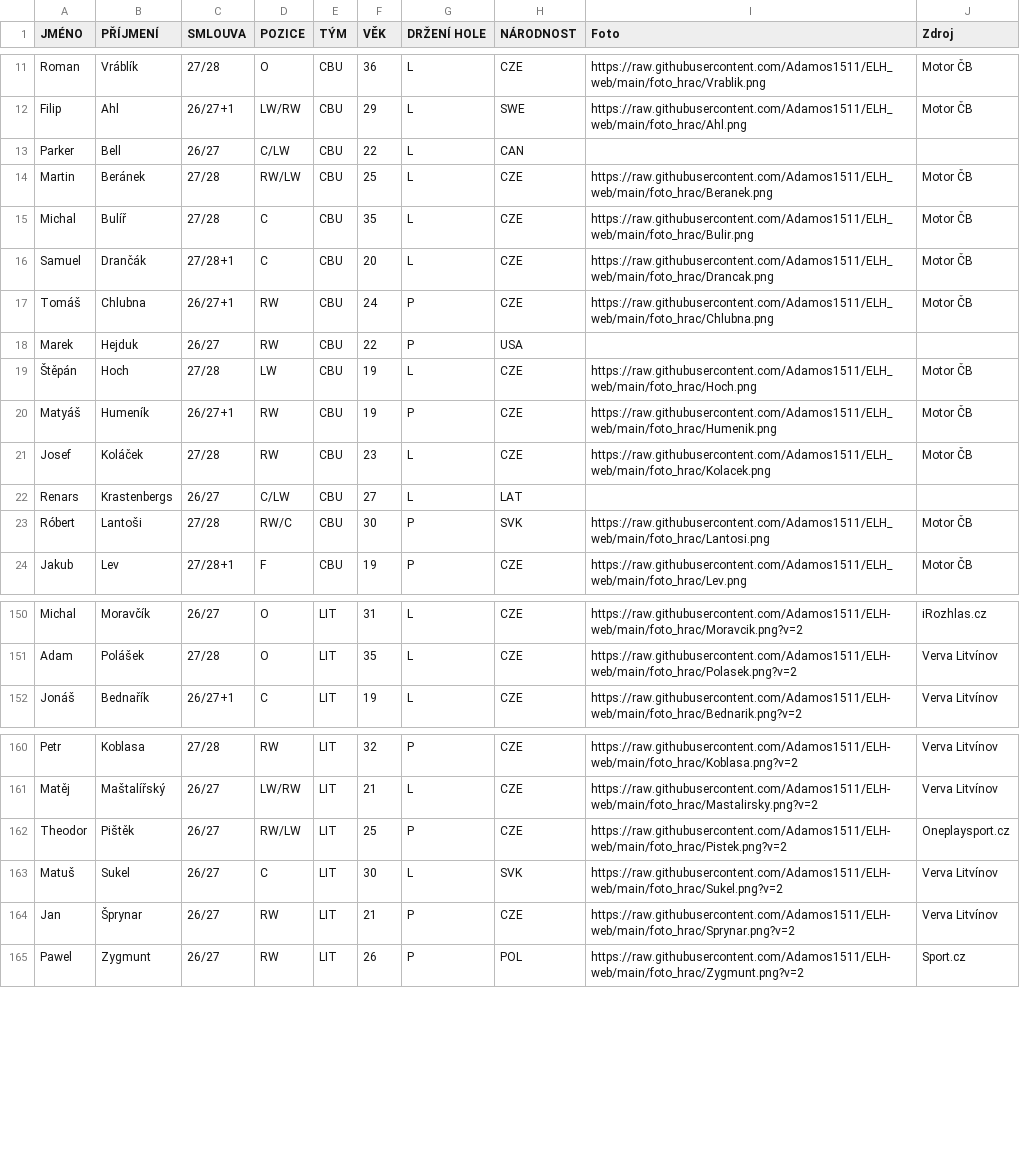
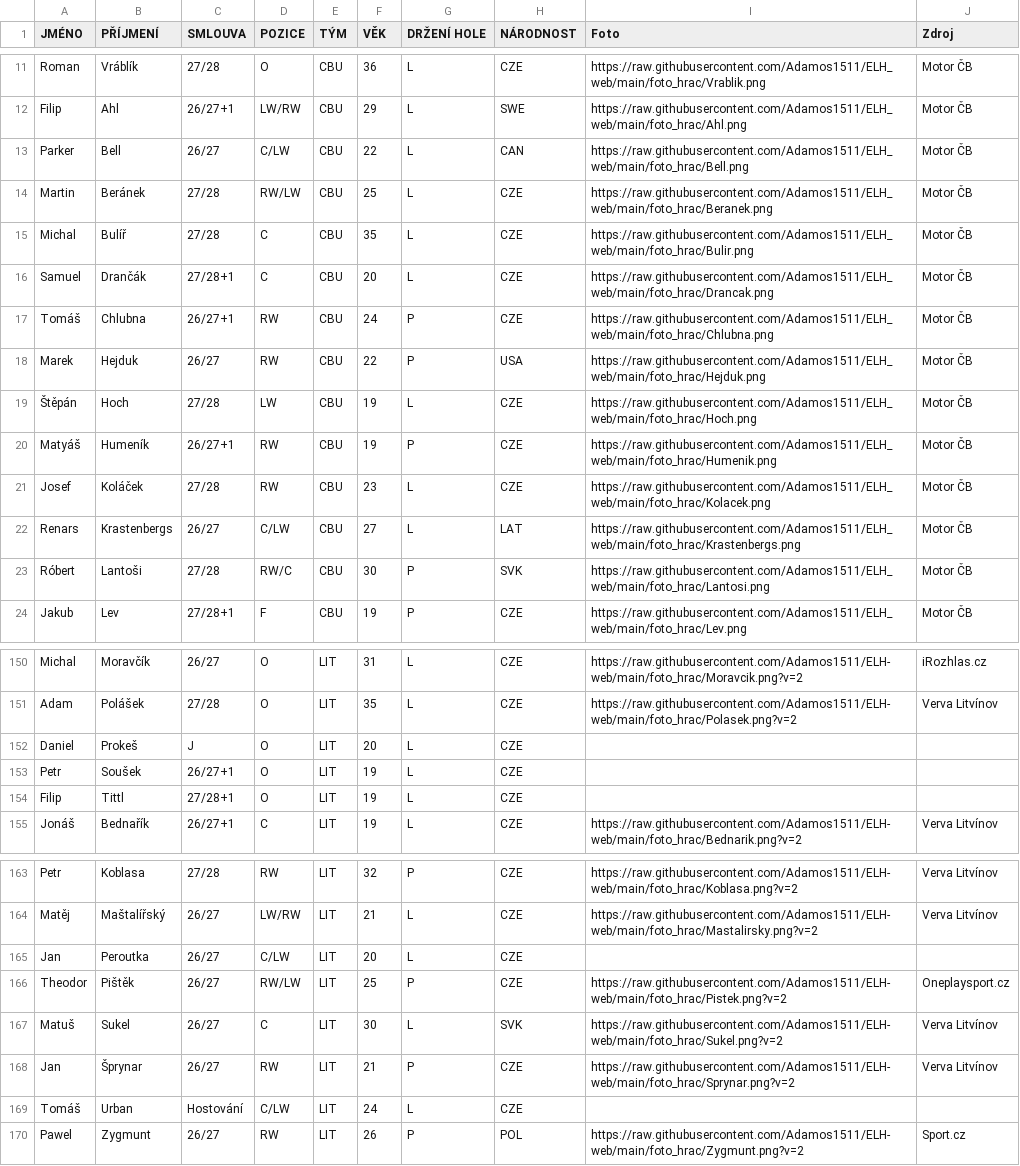
Before and after one commit to Adamos1511/ELH_IceStats, a CSV file: hraciELH.csv, drawn as a sheet; only a part is shown, gaps mark what is left out; the diff covers the shown part only.

```diff
--- a/hraciELH.csv
+++ b/hraciELH.csv
@@ -12,3 +12,3 @@ Roman;Vráblík;27/28;O;CBU;36;L;CZE;https://raw.githubusercontent.com/Adamos151
 Filip;Ahl;26/27+1;LW/RW;CBU;29;L;SWE;https://raw.githubusercontent.com/Adamos1511/ELH_web/main/foto_hrac/Ahl.png;Motor ČB
-Parker;Bell;26/27;C/LW;CBU;22;L;CAN;;
+Parker;Bell;26/27;C/LW;CBU;22;L;CAN;https://raw.githubusercontent.com/Adamos1511/ELH_web/main/foto_hrac/Bell.png;Motor ČB
 Martin;Beránek;27/28;RW/LW;CBU;25;L;CZE;https://raw.githubusercontent.com/Adamos1511/ELH_web/main/foto_hrac/Beranek.png;Motor ČB
@@ -17,3 +17,3 @@ Samuel;Drančák;27/28+1;C;CBU;20;L;CZE;https://raw.githubusercontent.com/Adamos
 Tomáš;Chlubna;26/27+1;RW;CBU;24;P;CZE;https://raw.githubusercontent.com/Adamos1511/ELH_web/main/foto_hrac/Chlubna.png;Motor ČB
-Marek;Hejduk;26/27;RW;CBU;22;P;USA;;
+Marek;Hejduk;26/27;RW;CBU;22;P;USA;https://raw.githubusercontent.com/Adamos1511/ELH_web/main/foto_hrac/Hejduk.png;Motor ČB
 Štěpán;Hoch;27/28;LW;CBU;19;L;CZE;https://raw.githubusercontent.com/Adamos1511/ELH_web/main/foto_hrac/Hoch.png;Motor ČB
@@ -21,3 +21,3 @@ Matyáš;Humeník;26/27+1;RW;CBU;19;P;CZE;https://raw.githubusercontent.com/Adam
 Josef;Koláček;27/28;RW;CBU;23;L;CZE;https://raw.githubusercontent.com/Adamos1511/ELH_web/main/foto_hrac/Kolacek.png;Motor ČB
-Renars;Krastenbergs;26/27;C/LW;CBU;27;L;LAT;;
+Renars;Krastenbergs;26/27;C/LW;CBU;27;L;LAT;https://raw.githubusercontent.com/Adamos1511/ELH_web/main/foto_hrac/Krastenbergs.png;Motor ČB
 Róbert;Lantoši;27/28;RW/C;CBU;30;P;SVK;https://raw.githubusercontent.com/Adamos1511/ELH_web/main/foto_hrac/Lantosi.png;Motor ČB
@@ -151,2 +151,5 @@ Michal;Moravčík;26/27;O;LIT;31;L;CZE;https://raw.githubusercontent.com/Adamos1
 Adam;Polášek;27/28;O;LIT;35;L;CZE;https://raw.githubusercontent.com/Adamos1511/ELH-web/main/foto_hrac/Polasek.png?v=2;Verva Litvínov
+Daniel ;Prokeš;J;O;LIT;20;L;CZE;;
+Petr;Soušek;26/27+1;O;LIT;19;L;CZE;;
+Filip;Tittl;27/28+1;O;LIT;19;L;CZE;;
 Jonáš;Bednařík;26/27+1;C;LIT;19;L;CZE;https://raw.githubusercontent.com/Adamos1511/ELH-web/main/foto_hrac/Bednarik.png?v=2;Verva Litvínov
@@ -161,2 +164,3 @@ Petr;Koblasa;27/28;RW;LIT;32;P;CZE;https://raw.githubusercontent.com/Adamos1511/
 Matěj;Maštalířský;26/27;LW/RW;LIT;21;L;CZE;https://raw.githubusercontent.com/Adamos1511/ELH-web/main/foto_hrac/Mastalirsky.png?v=2;Verva Litvínov
+Jan ;Peroutka;26/27;C/LW;LIT;20;L;CZE;;
 Theodor;Pištěk;26/27;RW/LW;LIT;25;P;CZE;https://raw.githubusercontent.com/Adamos1511/ELH-web/main/foto_hrac/Pistek.png?v=2;Oneplaysport.cz
@@ -164,2 +168,3 @@ Matuš;Sukel;26/27;C;LIT;30;L;SVK;https://raw.githubusercontent.com/Adamos1511/E
 Jan;Šprynar;26/27;RW;LIT;21;P;CZE;https://raw.githubusercontent.com/Adamos1511/ELH-web/main/foto_hrac/Sprynar.png?v=2;Verva Litvínov
+Tomáš;Urban;Hostování;C/LW;LIT;24;L;CZE;;
 Pawel;Zygmunt;26/27;RW;LIT;26;P;POL;https://raw.githubusercontent.com/Adamos1511/ELH-web/main/foto_hrac/Zygmunt.png?v=2;Sport.cz
```
Also changed, not shown: 70 edited cells elsewhere in this file.
